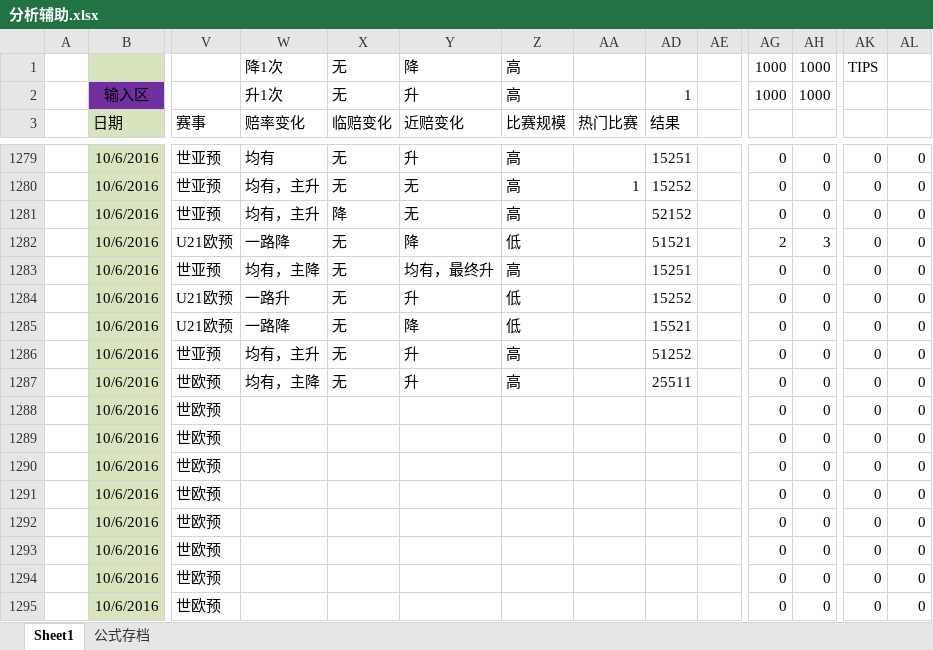
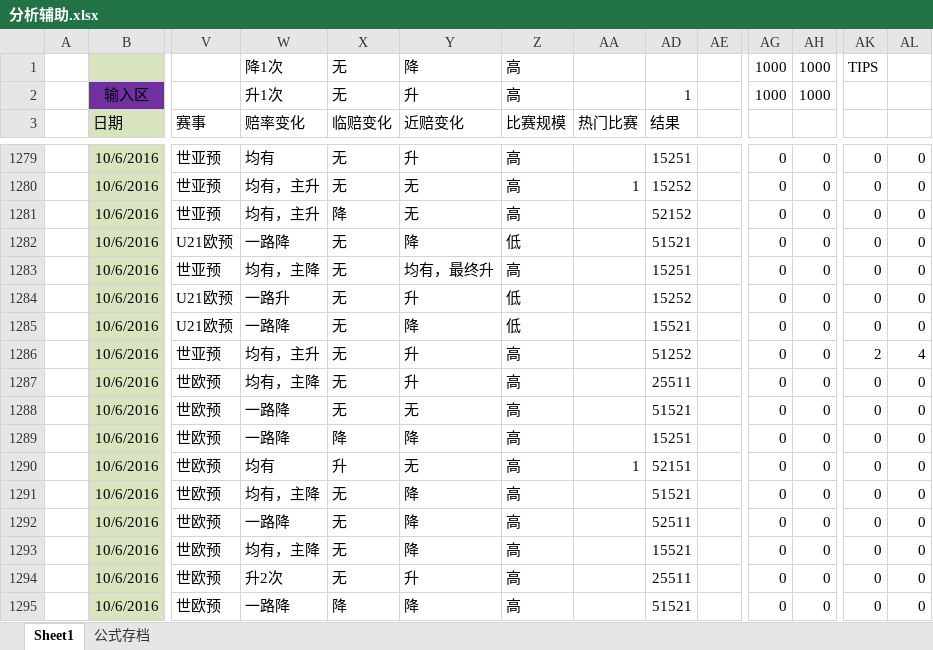
Before and after one commit to sephirothz87/Wtemplate, an Excel workbook: soccer/php/result/analyze/分析辅助.xlsx, sheet Sheet1, drawn as a sheet; only a part is shown, gaps mark what is left out; values as stored, in another font and other column widths than the file's, no borders; conditional formats not drawn; the diff covers the shown part only; the diff names each change by its address in the sheet, - before the commit and + after, or states it on an @@ line.

```diff
--- a/soccer/php/result/analyze/分析辅助.xlsx (sheet Sheet1)
+++ b/soccer/php/result/analyze/分析辅助.xlsx (sheet Sheet1)
-AG1282: 2
+AG1282: 0
-AH1282: 3
+AH1282: 0
-AK1286: 0
+AK1286: 2
-AL1286: 0
+AL1286: 4
-W1288:W1289 (赔率变化): (empty)
+W1288:W1289 (赔率变化): 一路降
-X1288 (临赔变化): (empty)
+X1288 (临赔变化): 无
-Y1288 (近赔变化): (empty)
+Y1288 (近赔变化): 无
-Z1288:Z1295 (比赛规模): (empty)
+Z1288:Z1295 (比赛规模): 高
-AD1288 (结果): (empty)
+AD1288 (结果): 51521
-X1289 (临赔变化): (empty)
+X1289 (临赔变化): 降
-Y1289 (近赔变化): (empty)
+Y1289 (近赔变化): 降
-AD1289 (结果): (empty)
+AD1289 (结果): 15251
-W1290 (赔率变化): (empty)
+W1290 (赔率变化): 均有
-X1290 (临赔变化): (empty)
+X1290 (临赔变化): 升
-Y1290 (近赔变化): (empty)
+Y1290 (近赔变化): 无
-AA1290 (热门比赛): (empty)
+AA1290 (热门比赛): 1
-AD1290 (结果): (empty)
+AD1290 (结果): 52151
-W1291 (赔率变化): (empty)
+W1291 (赔率变化): 均有，主降
-X1291:X1294 (临赔变化): (empty)
+X1291:X1294 (临赔变化): 无
-Y1291:Y1293 (近赔变化): (empty)
+Y1291:Y1293 (近赔变化): 降
-AD1291 (结果): (empty)
+AD1291 (结果): 51521
-W1292 (赔率变化): (empty)
+W1292 (赔率变化): 一路降
-AD1292 (结果): (empty)
+AD1292 (结果): 52511
-W1293 (赔率变化): (empty)
+W1293 (赔率变化): 均有，主降
-AD1293 (结果): (empty)
+AD1293 (结果): 15521
-W1294 (赔率变化): (empty)
+W1294 (赔率变化): 升2次
-Y1294 (近赔变化): (empty)
+Y1294 (近赔变化): 升
-AD1294 (结果): (empty)
+AD1294 (结果): 25511
-W1295 (赔率变化): (empty)
+W1295 (赔率变化): 一路降
-X1295 (临赔变化): (empty)
+X1295 (临赔变化): 降
-Y1295 (近赔变化): (empty)
+Y1295 (近赔变化): 降
-AD1295 (结果): (empty)
+AD1295 (结果): 51521
```
Also changed, not shown: 4 added rows, 4 removed rows and 246 edited cells elsewhere in this sheet, hidden cells, soccer/php/result/2016-11-21-022558.xlsx, 2 other files.
